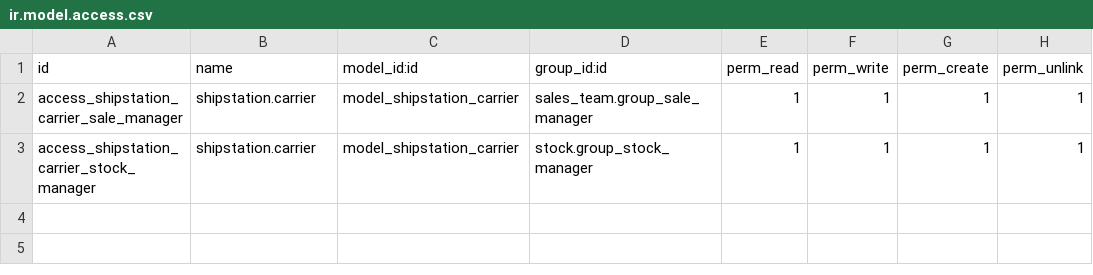
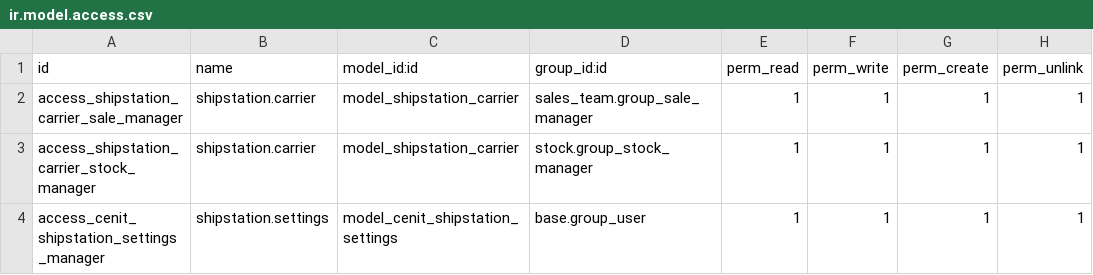
Before and after one commit to cenit-io/odoo-integrations, a CSV file: cenit_shipstation/security/ir.model.access.csv, drawn as a sheet.

```diff
--- a/cenit_shipstation/security/ir.model.access.csv
+++ b/cenit_shipstation/security/ir.model.access.csv
@@ -3 +3,2 @@ access_shipstation_carrier_sale_manager,shipstation.carrier,model_shipstation_ca
 access_shipstation_carrier_stock_manager,shipstation.carrier,model_shipstation_carrier,stock.group_stock_manager,1,1,1,1
+access_cenit_shipstation_settings_manager,shipstation.settings,model_cenit_shipstation_settings,base.group_user,1,1,1,1
```
Also changed, not shown: 3 other files.
